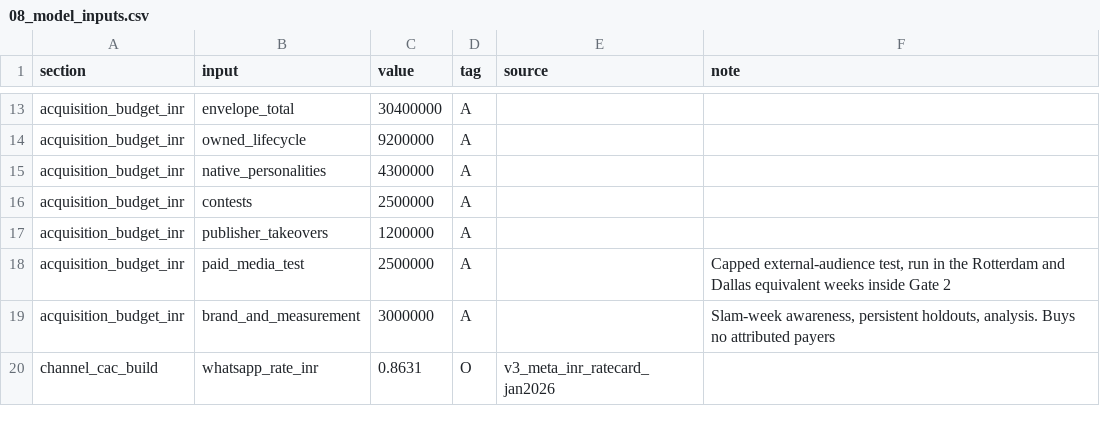
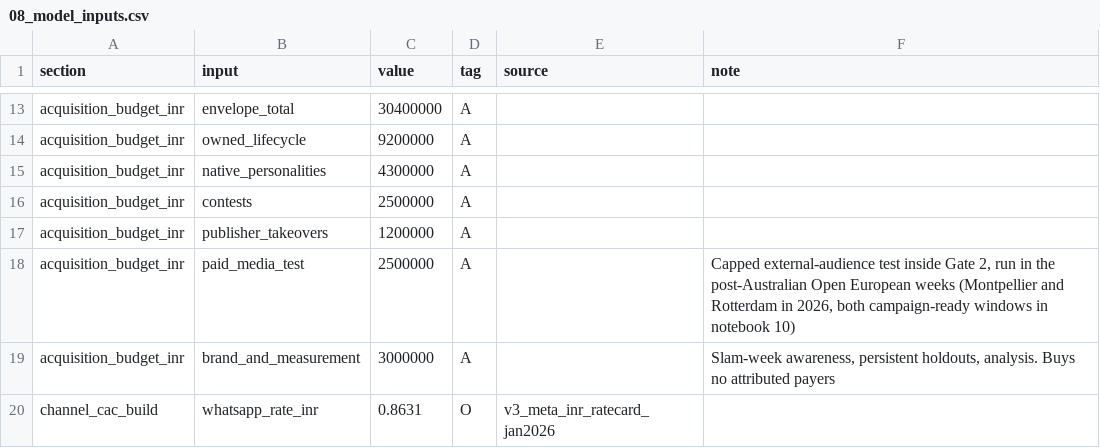
Before and after one commit to aguru-venkata-saisantosh-patnaik/fancode-atp-analysis, a CSV file: outputs/tables/08_model_inputs.csv, drawn as a sheet; only a part is shown, gaps mark what is left out.

Commit message:
Time the paid-media test to campaign-ready post-Australian Open weeks

```diff
--- a/outputs/tables/08_model_inputs.csv
+++ b/outputs/tables/08_model_inputs.csv
@@ -17,3 +17,3 @@ acquisition_budget_inr,contests,2500000,A,,
 acquisition_budget_inr,publisher_takeovers,1200000,A,,
-acquisition_budget_inr,paid_media_test,2500000,A,,"Capped external-audience test, run in the Rotterdam and Dallas equivalent weeks inside Gate 2"
+acquisition_budget_inr,paid_media_test,2500000,A,,"Capped external-audience test inside Gate 2, run in the post-Australian Open European weeks (Montpellier and Rotterdam in 2026, both campaign-ready windows in notebook 10)"
 acquisition_budget_inr,brand_and_measurement,3000000,A,,"Slam-week awareness, persistent holdouts, analysis. Buys no attributed payers"
```
Also changed, not shown: 9 other files.
